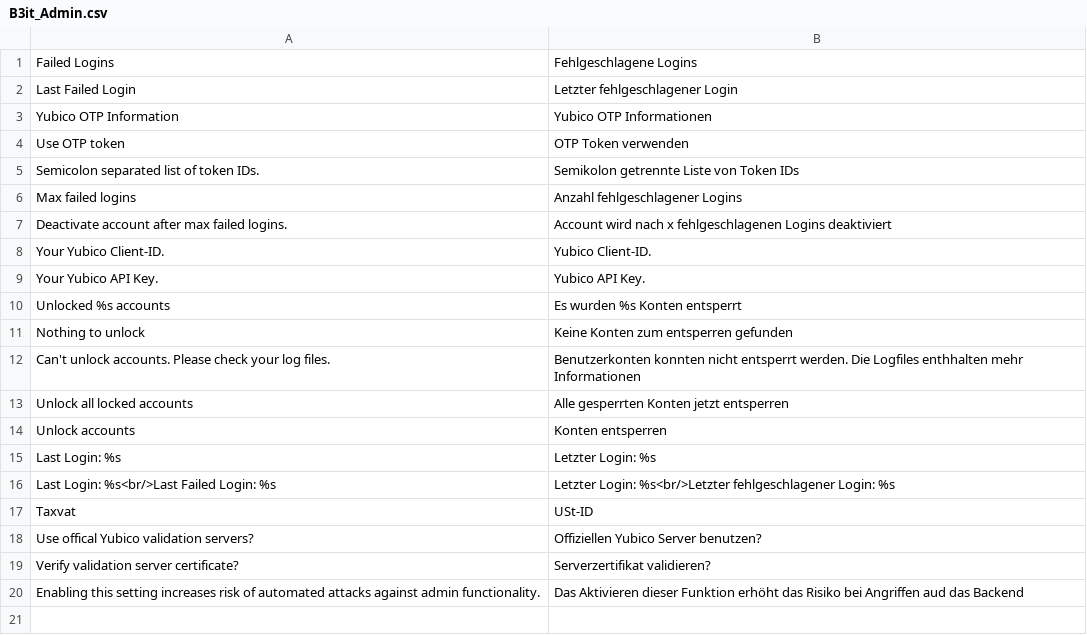
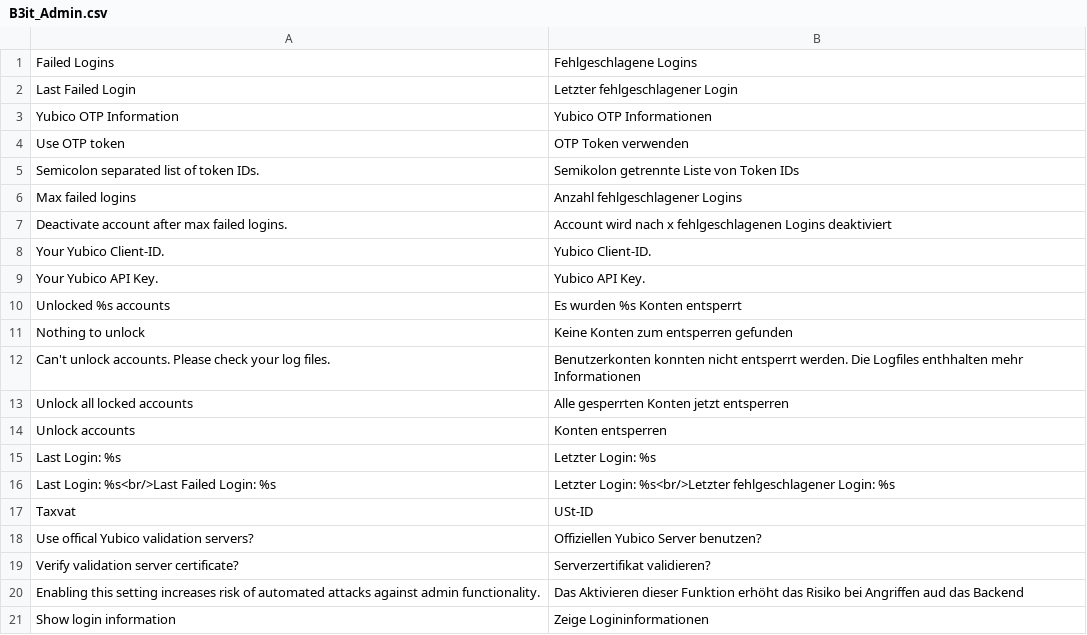
Before and after one commit to b3-it/magento-lts, a CSV file: app/locale/de_DE/B3it_Admin.csv, drawn as a sheet; the diff names each change by its address in the sheet, - before the commit and + after, or states it on an @@ line.

Commit message:
* B3IT :: Send mail due too many failed logins
- Sends a mail if the account was locked due too many failed logins
- It's possible to hide/show login information on logon

```diff
--- a/app/locale/de_DE/B3it_Admin.csv
+++ b/app/locale/de_DE/B3it_Admin.csv
+row 21: Show login information | Zeige Logininformationen
```
Also changed, not shown: 4 other files.
